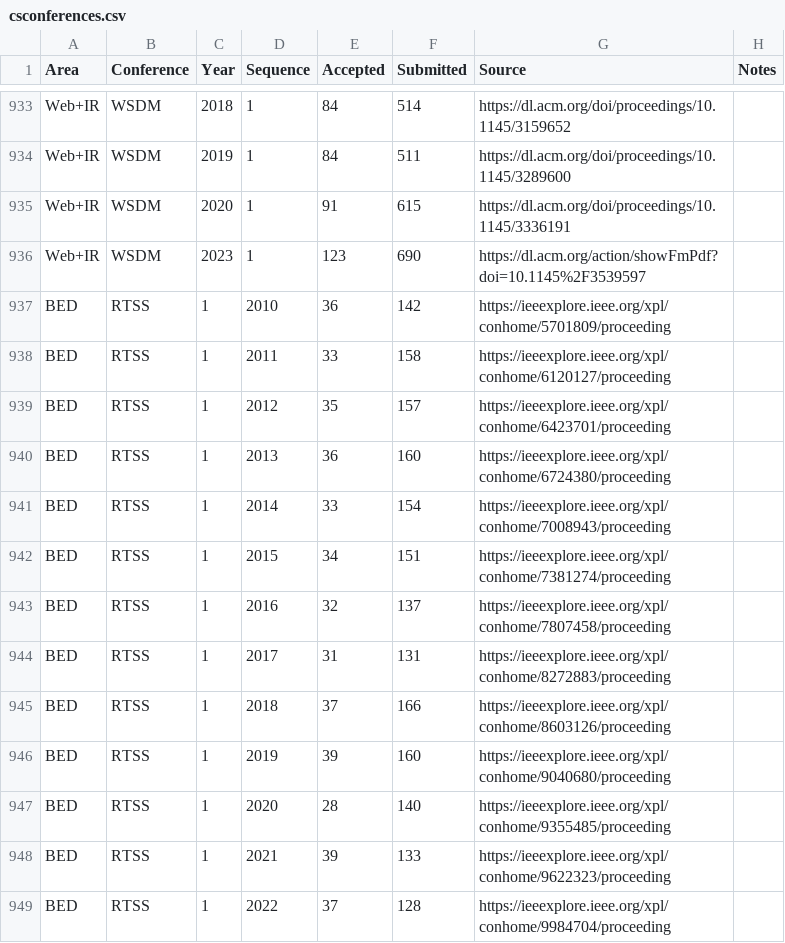
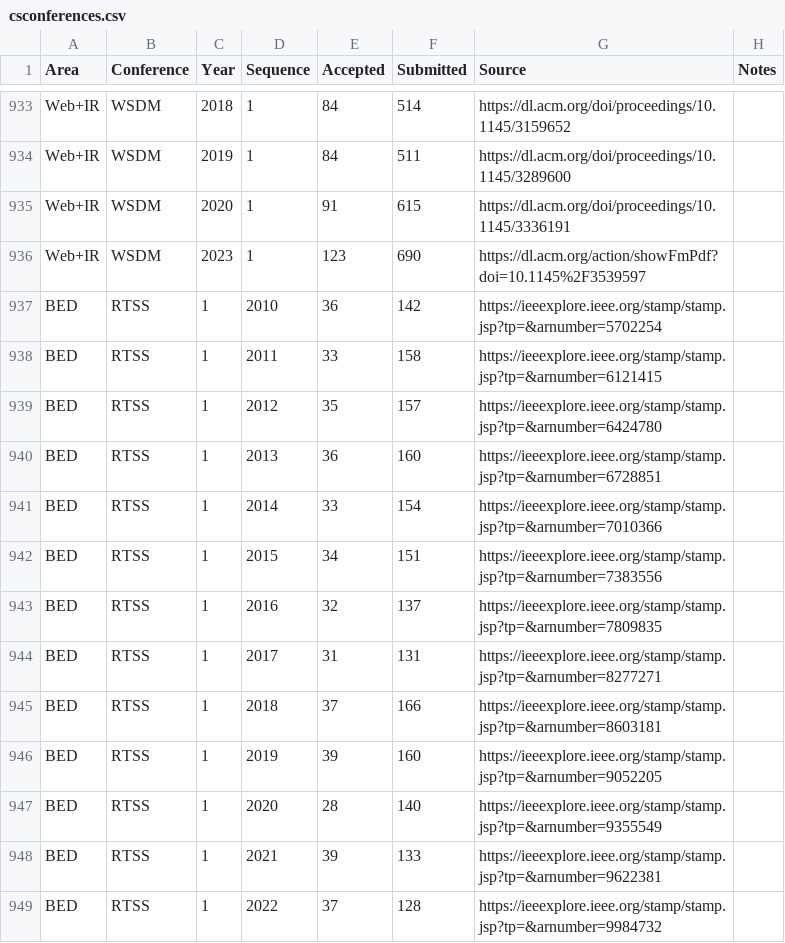
Before and after one commit to emeryberger/csconferences, a CSV file: csconferences.csv, drawn as a sheet; only a part is shown, gaps mark what is left out.

Commit message:
Add RTSS FM PDFs

```diff
--- a/csconferences.csv
+++ b/csconferences.csv
@@ -936,14 +936,14 @@ Web+IR,WSDM,2020,1,91,615,https://dl.acm.org/doi/proceedings/10.1145/3336191,
 Web+IR,WSDM,2023,1,123,690,https://dl.acm.org/action/showFmPdf?doi=10.1145%2F3539597,
-BED,RTSS,1,2010,36,142,https://ieeexplore.ieee.org/xpl/conhome/5701809/proceeding
-BED,RTSS,1,2011,33,158,https://ieeexplore.ieee.org/xpl/conhome/6120127/proceeding
-BED,RTSS,1,2012,35,157,https://ieeexplore.ieee.org/xpl/conhome/6423701/proceeding
-BED,RTSS,1,2013,36,160,https://ieeexplore.ieee.org/xpl/conhome/6724380/proceeding
-BED,RTSS,1,2014,33,154,https://ieeexplore.ieee.org/xpl/conhome/7008943/proceeding
-BED,RTSS,1,2015,34,151,https://ieeexplore.ieee.org/xpl/conhome/7381274/proceeding
-BED,RTSS,1,2016,32,137,https://ieeexplore.ieee.org/xpl/conhome/7807458/proceeding
-BED,RTSS,1,2017,31,131,https://ieeexplore.ieee.org/xpl/conhome/8272883/proceeding
-BED,RTSS,1,2018,37,166,https://ieeexplore.ieee.org/xpl/conhome/8603126/proceeding
-BED,RTSS,1,2019,39,160,https://ieeexplore.ieee.org/xpl/conhome/9040680/proceeding
-BED,RTSS,1,2020,28,140,https://ieeexplore.ieee.org/xpl/conhome/9355485/proceeding
-BED,RTSS,1,2021,39,133,https://ieeexplore.ieee.org/xpl/conhome/9622323/proceeding
-BED,RTSS,1,2022,37,128,https://ieeexplore.ieee.org/xpl/conhome/9984704/proceeding
+BED,RTSS,1,2010,36,142,https://ieeexplore.ieee.org/stamp/stamp.jsp?tp=&arnumber=5702254
+BED,RTSS,1,2011,33,158,https://ieeexplore.ieee.org/stamp/stamp.jsp?tp=&arnumber=6121415
+BED,RTSS,1,2012,35,157,https://ieeexplore.ieee.org/stamp/stamp.jsp?tp=&arnumber=6424780
+BED,RTSS,1,2013,36,160,https://ieeexplore.ieee.org/stamp/stamp.jsp?tp=&arnumber=6728851
+BED,RTSS,1,2014,33,154,https://ieeexplore.ieee.org/stamp/stamp.jsp?tp=&arnumber=7010366
+BED,RTSS,1,2015,34,151,https://ieeexplore.ieee.org/stamp/stamp.jsp?tp=&arnumber=7383556
+BED,RTSS,1,2016,32,137,https://ieeexplore.ieee.org/stamp/stamp.jsp?tp=&arnumber=7809835
+BED,RTSS,1,2017,31,131,https://ieeexplore.ieee.org/stamp/stamp.jsp?tp=&arnumber=8277271
+BED,RTSS,1,2018,37,166,https://ieeexplore.ieee.org/stamp/stamp.jsp?tp=&arnumber=8603181
+BED,RTSS,1,2019,39,160,https://ieeexplore.ieee.org/stamp/stamp.jsp?tp=&arnumber=9052205
+BED,RTSS,1,2020,28,140,https://ieeexplore.ieee.org/stamp/stamp.jsp?tp=&arnumber=9355549
+BED,RTSS,1,2021,39,133,https://ieeexplore.ieee.org/stamp/stamp.jsp?tp=&arnumber=9622381
+BED,RTSS,1,2022,37,128,https://ieeexplore.ieee.org/stamp/stamp.jsp?tp=&arnumber=9984732
```
